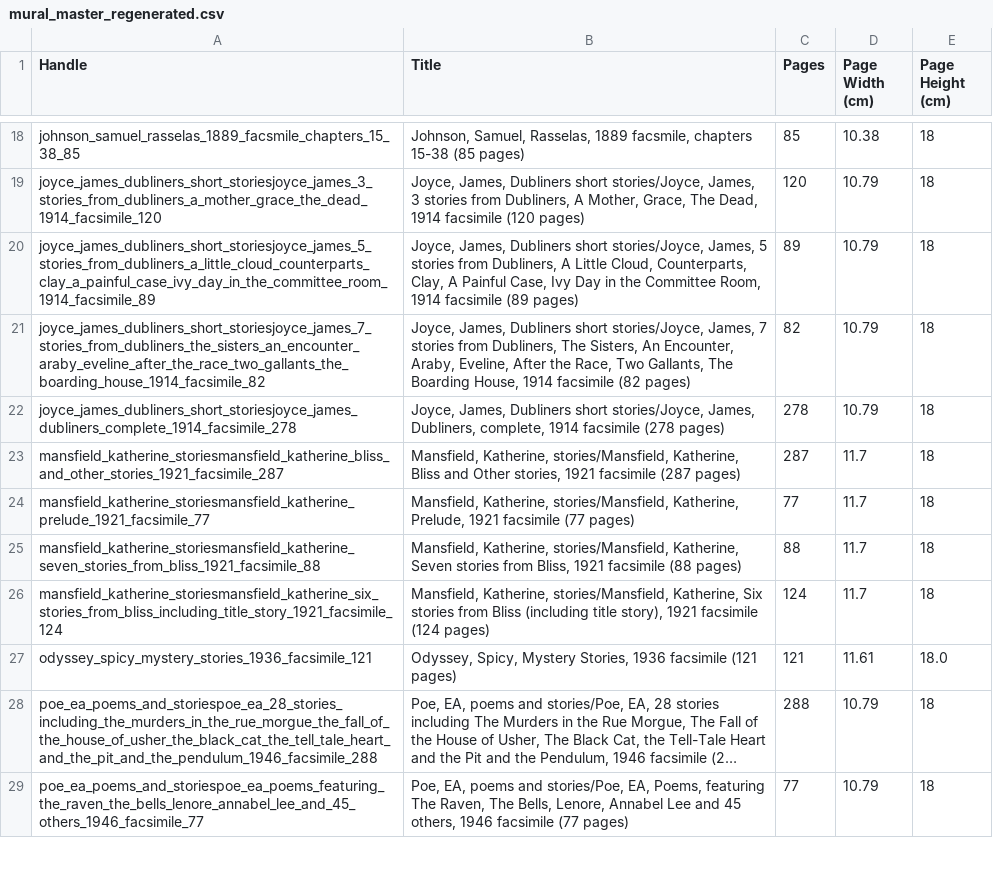
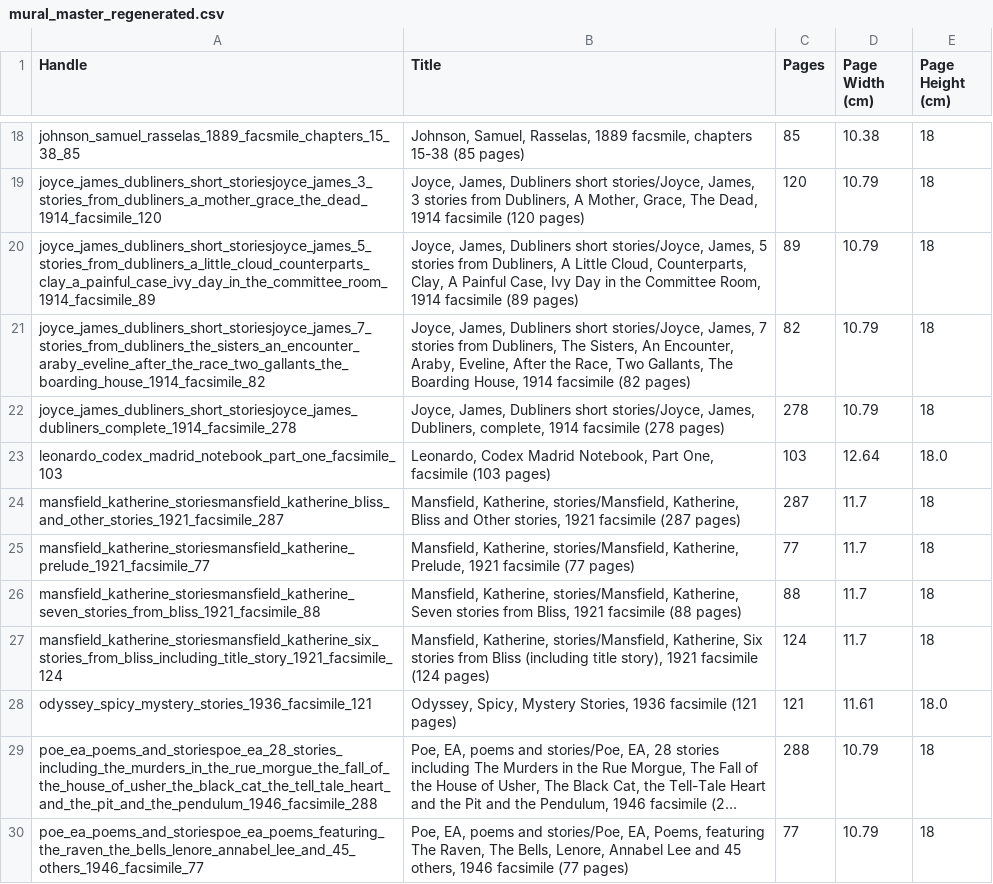
Before and after one commit to gdexter1882-commits/bookmural, a CSV file: mural_master_regenerated.csv, drawn as a sheet; only a part is shown, gaps mark what is left out; long unchanged cells end in ….

```diff
--- a/mural_master_regenerated.csv
+++ b/mural_master_regenerated.csv
@@ -22,2 +22,3 @@ joyce_james_dubliners_short_storiesjoyce_james_7_stories_from_dubliners_the_sist
 joyce_james_dubliners_short_storiesjoyce_james_dubliners_complete_1914_facsimile_278,"Joyce, James, Dubliners short stories/Joyce, James, Dubliners, complete, 1914 facsimile (278 pages)",278,10.79,18
+leonardo_codex_madrid_notebook_part_one_facsimile_103,"Leonardo, Codex Madrid Notebook, Part One, facsimile (103 pages)",103,12.64,18.0
 mansfield_katherine_storiesmansfield_katherine_bliss_and_other_stories_1921_facsimile_287,"Mansfield, Katherine, stories/Mansfield, Katherine, Bliss and Other stories, 1921 facsimile (287 pages)",287,11.7,18
```
Also changed, not shown: 1 other file.
